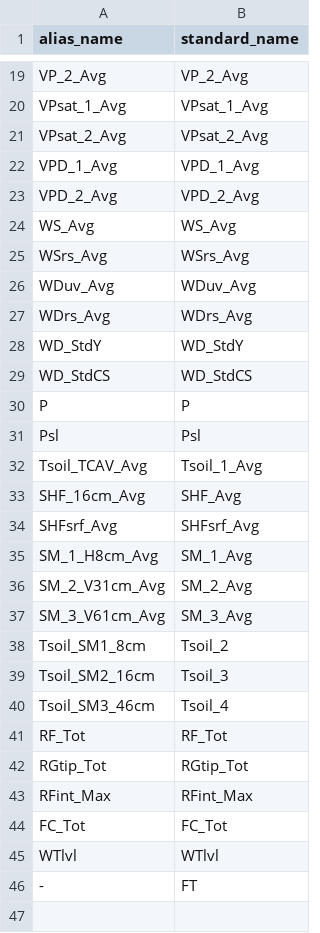
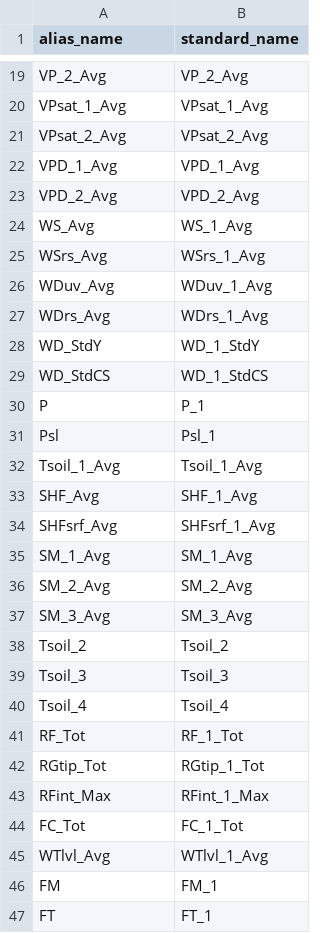
Before and after one commit to HCDP/loggernet_station_data, a CSV file: aliases/MetData/universal.csv, drawn as a sheet; only a part is shown, gaps mark what is left out; the diff covers the shown part only.

Commit message:
Update universal.csv
add _1 to all variables with no numbering
this is to prevent conflict when variables measured by single-sensor changed to multiple-sensor in the future

```diff
--- a/aliases/MetData/universal.csv
+++ b/aliases/MetData/universal.csv
@@ -23,24 +23,25 @@ VPD_1_Avg,VPD_1_Avg
 VPD_2_Avg,VPD_2_Avg
-WS_Avg,WS_Avg
-WSrs_Avg,WSrs_Avg
-WDuv_Avg,WDuv_Avg
-WDrs_Avg,WDrs_Avg
-WD_StdY,WD_StdY
-WD_StdCS,WD_StdCS
-P,P
-Psl,Psl
-Tsoil_TCAV_Avg,Tsoil_1_Avg
-SHF_16cm_Avg,SHF_Avg
-SHFsrf_Avg,SHFsrf_Avg
-SM_1_H8cm_Avg,SM_1_Avg
-SM_2_V31cm_Avg,SM_2_Avg
-SM_3_V61cm_Avg,SM_3_Avg
-Tsoil_SM1_8cm,Tsoil_2
-Tsoil_SM2_16cm,Tsoil_3
-Tsoil_SM3_46cm,Tsoil_4
-RF_Tot,RF_Tot
-RGtip_Tot,RGtip_Tot
-RFint_Max,RFint_Max
-FC_Tot,FC_Tot
-WTlvl,WTlvl
--,FT
+WS_Avg,WS_1_Avg
+WSrs_Avg,WSrs_1_Avg
+WDuv_Avg,WDuv_1_Avg
+WDrs_Avg,WDrs_1_Avg
+WD_StdY,WD_1_StdY
+WD_StdCS,WD_1_StdCS
+P,P_1
+Psl,Psl_1
+Tsoil_1_Avg,Tsoil_1_Avg
+SHF_Avg,SHF_1_Avg
+SHFsrf_Avg,SHFsrf_1_Avg
+SM_1_Avg,SM_1_Avg
+SM_2_Avg,SM_2_Avg
+SM_3_Avg,SM_3_Avg
+Tsoil_2,Tsoil_2
+Tsoil_3,Tsoil_3
+Tsoil_4,Tsoil_4
+RF_Tot,RF_1_Tot
+RGtip_Tot,RGtip_1_Tot
+RFint_Max,RFint_1_Max
+FC_Tot,FC_1_Tot
+WTlvl_Avg,WTlvl_1_Avg
+FM,FM_1
+FT,FT_1
```
Also changed, not shown: 12 edited cells elsewhere in this file.
